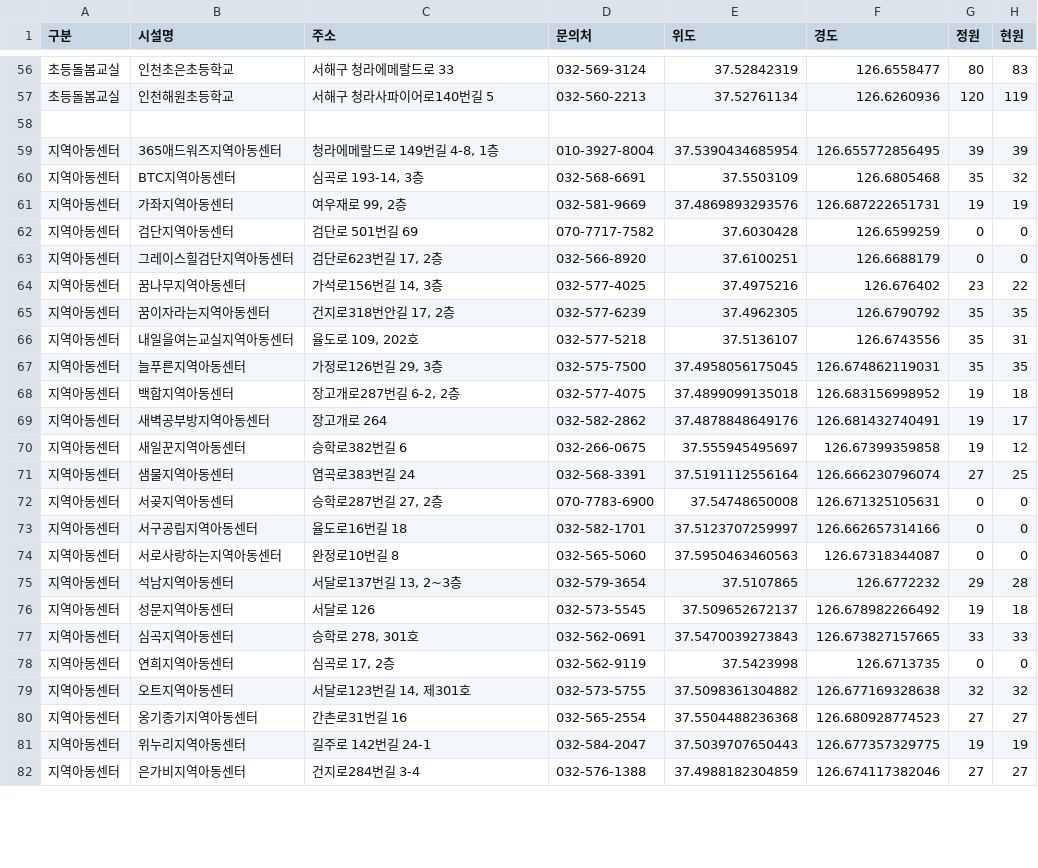
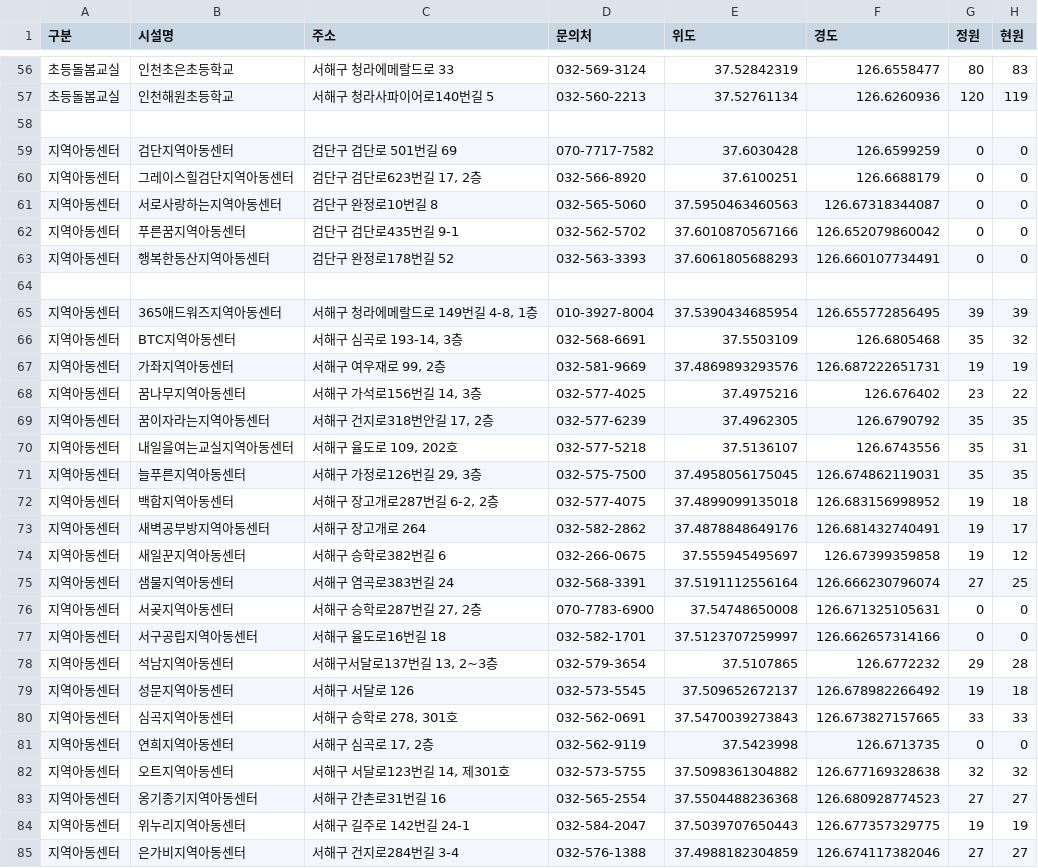
Before and after one commit to lih0606/signal, a CSV file: sbsignal.csv, drawn as a sheet; only a part is shown, gaps mark what is left out; the diff covers the shown part only.

Commit message:
Update sbsignal.csv

```diff
--- a/sbsignal.csv
+++ b/sbsignal.csv
@@ -58,25 +58,28 @@
 
-지역아동센터,365애드워즈지역아동센터,"청라에메랄드로 149번길 4-8, 1층",010-3927-8004,37.5390434685954,126.655772856495,39,39
-지역아동센터,BTC지역아동센터,"심곡로 193-14, 3층",032-568-6691,37.5503109,126.6805468,35,32
-지역아동센터,가좌지역아동센터,"여우재로 99, 2층",032-581-9669,37.4869893293576,126.687222651731,19,19
-지역아동센터,검단지역아동센터,검단로 501번길 69,070-7717-7582,37.6030428,126.6599259,0,0
-지역아동센터,그레이스힐검단지역아동센터,"검단로623번길 17, 2층",032-566-8920,37.6100251,126.6688179,0,0
-지역아동센터,꿈나무지역아동센터,"가석로156번길 14, 3층",032-577-4025,37.4975216,126.676402,23,22
-지역아동센터,꿈이자라는지역아동센터,"건지로318번안길 17, 2층",032-577-6239,37.4962305,126.6790792,35,35
-지역아동센터,내일을여는교실지역아동센터,"율도로 109, 202호",032-577-5218,37.5136107,126.6743556,35,31
-지역아동센터,늘푸른지역아동센터,"가정로126번길 29, 3층",032-575-7500,37.4958056175045,126.674862119031,35,35
-지역아동센터,백합지역아동센터,"장고개로287번길 6-2, 2층",032-577-4075,37.4899099135018,126.683156998952,19,18
-지역아동센터,새벽공부방지역아동센터,장고개로 264,032-582-2862,37.4878848649176,126.681432740491,19,17
-지역아동센터,새일꾼지역아동센터,승학로382번길 6,032-266-0675,37.555945495697,126.67399359858,19,12
-지역아동센터,샘물지역아동센터,염곡로383번길 24,032-568-3391,37.5191112556164,126.666230796074,27,25
-지역아동센터,서곶지역아동센터,"승학로287번길 27, 2층",070-7783-6900,37.54748650008,126.671325105631,0,0
-지역아동센터,서구공립지역아동센터,율도로16번길 18,032-582-1701,37.5123707259997,126.662657314166,0,0
-지역아동센터,서로사랑하는지역아동센터,완정로10번길 8,032-565-5060,37.5950463460563,126.67318344087,0,0
-지역아동센터,석남지역아동센터,"서달로137번길 13, 2~3층",032-579-3654,37.5107865,126.6772232,29,28
-지역아동센터,성문지역아동센터,서달로 126,032-573-5545,37.509652672137,126.678982266492,19,18
-지역아동센터,심곡지역아동센터,"승학로 278, 301호",032-562-0691,37.5470039273843,126.673827157665,33,33
-지역아동센터,연희지역아동센터,"심곡로 17, 2층",032-562-9119,37.5423998,126.6713735,0,0
-지역아동센터,오트지역아동센터,"서달로123번길 14, 제301호",032-573-5755,37.5098361304882,126.677169328638,32,32
-지역아동센터,옹기종기지역아동센터,간촌로31번길 16,032-565-2554,37.5504488236368,126.680928774523,27,27
-지역아동센터,위누리지역아동센터,길주로 142번길 24-1,032-584-2047,37.5039707650443,126.677357329775,19,19
-지역아동센터,은가비지역아동센터,건지로284번길 3-4,032-576-1388,37.4988182304859,126.674117382046,27,27
+지역아동센터,검단지역아동센터,검단구 검단로 501번길 69,070-7717-7582,37.6030428,126.6599259,0,0
+지역아동센터,그레이스힐검단지역아동센터,"검단구 검단로623번길 17, 2층",032-566-8920,37.6100251,126.6688179,0,0
+지역아동센터,서로사랑하는지역아동센터,검단구 완정로10번길 8,032-565-5060,37.5950463460563,126.67318344087,0,0
+지역아동센터,푸른꿈지역아동센터,검단구 검단로435번길 9-1,032-562-5702,37.6010870567166,126.652079860042,0,0
+지역아동센터,행복한동산지역아동센터,검단구 완정로178번길 52,032-563-3393,37.6061805688293,126.660107734491,0,0
+
+지역아동센터,365애드워즈지역아동센터,"서해구 청라에메랄드로 149번길 4-8, 1층",010-3927-8004,37.5390434685954,126.655772856495,39,39
+지역아동센터,BTC지역아동센터,"서해구 심곡로 193-14, 3층",032-568-6691,37.5503109,126.6805468,35,32
+지역아동센터,가좌지역아동센터,"서해구 여우재로 99, 2층",032-581-9669,37.4869893293576,126.687222651731,19,19
+지역아동센터,꿈나무지역아동센터,"서해구 가석로156번길 14, 3층",032-577-4025,37.4975216,126.676402,23,22
+지역아동센터,꿈이자라는지역아동센터,"서해구 건지로318번안길 17, 2층",032-577-6239,37.4962305,126.6790792,35,35
+지역아동센터,내일을여는교실지역아동센터,"서해구 율도로 109, 202호",032-577-5218,37.5136107,126.6743556,35,31
+지역아동센터,늘푸른지역아동센터,"서해구 가정로126번길 29, 3층",032-575-7500,37.4958056175045,126.674862119031,35,35
+지역아동센터,백합지역아동센터,"서해구 장고개로287번길 6-2, 2층",032-577-4075,37.4899099135018,126.683156998952,19,18
+지역아동센터,새벽공부방지역아동센터,서해구 장고개로 264,032-582-2862,37.4878848649176,126.681432740491,19,17
+지역아동센터,새일꾼지역아동센터,서해구 승학로382번길 6,032-266-0675,37.555945495697,126.67399359858,19,12
+지역아동센터,샘물지역아동센터,서해구 염곡로383번길 24,032-568-3391,37.5191112556164,126.666230796074,27,25
+지역아동센터,서곶지역아동센터,"서해구 승학로287번길 27, 2층",070-7783-6900,37.54748650008,126.671325105631,0,0
+지역아동센터,서구공립지역아동센터,서해구 율도로16번길 18,032-582-1701,37.5123707259997,126.662657314166,0,0
+지역아동센터,석남지역아동센터,"서해구서달로137번길 13, 2~3층",032-579-3654,37.5107865,126.6772232,29,28
+지역아동센터,성문지역아동센터,서해구 서달로 126,032-573-5545,37.509652672137,126.678982266492,19,18
+지역아동센터,심곡지역아동센터,"서해구 승학로 278, 301호",032-562-0691,37.5470039273843,126.673827157665,33,33
+지역아동센터,연희지역아동센터,"서해구 심곡로 17, 2층",032-562-9119,37.5423998,126.6713735,0,0
+지역아동센터,오트지역아동센터,"서해구 서달로123번길 14, 제301호",032-573-5755,37.5098361304882,126.677169328638,32,32
+지역아동센터,옹기종기지역아동센터,서해구 간촌로31번길 16,032-565-2554,37.5504488236368,126.680928774523,27,27
+지역아동센터,위누리지역아동센터,서해구 길주로 142번길 24-1,032-584-2047,37.5039707650443,126.677357329775,19,19
+지역아동센터,은가비지역아동센터,서해구 건지로284번길 3-4,032-576-1388,37.4988182304859,126.674117382046,27,27
```
Also changed, not shown: 2 removed rows and 5 edited cells elsewhere in this file.
